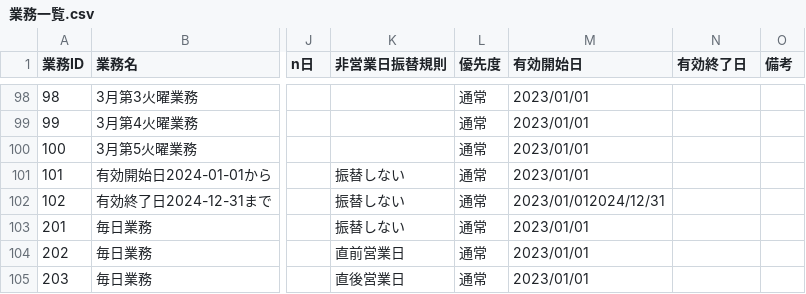
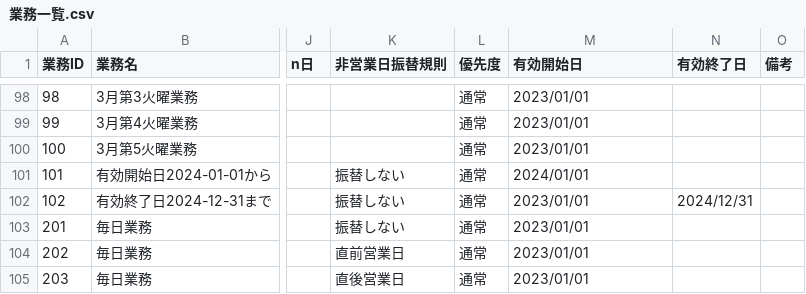
Before and after one commit to mkuwan/TaskManaging, a CSV file: 業務一覧.csv, drawn as a sheet; only a part is shown, gaps mark what is left out; the diff names each change by its address in the sheet, - before the commit and + after, or states it on an @@ line.

```diff
--- a/業務一覧.csv
+++ b/業務一覧.csv
-M101 (有効開始日): 2023/01/01
+M101 (有効開始日): 2024/01/01
-M102 (有効開始日): 2023/01/012024/12/31
+M102 (有効開始日): 2023/01/01
-N102 (有効終了日): (empty)
+N102 (有効終了日): 2024/12/31
```
Also changed, not shown: 6 other files.
